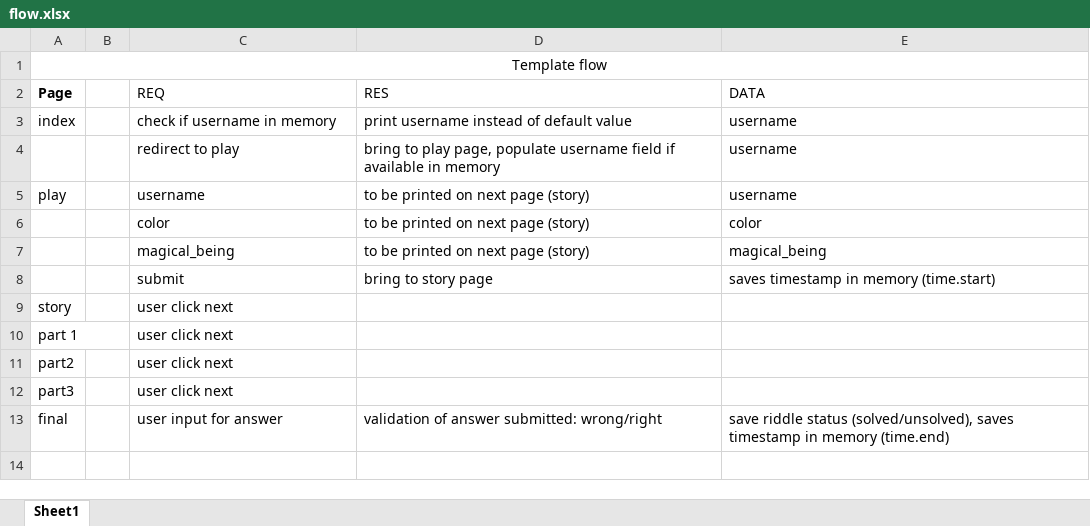
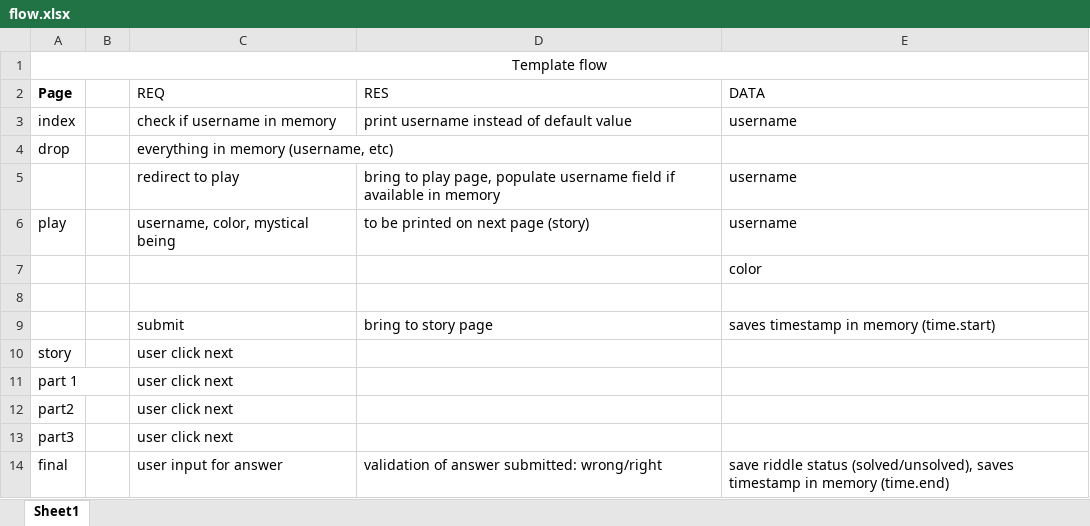
Before and after one commit to nuagesdencre/CI_PracticalPython, an Excel workbook: data/flow.xlsx, sheet Sheet1, drawn as a sheet; values as stored, in another font and other column widths than the file's, no borders; removed rows and columns are numbered as before the commit, all else as after; the diff names each change by its address in the sheet, - before the commit and + after, or states it on an @@ line.

```diff
--- a/data/flow.xlsx (sheet Sheet1)
+++ b/data/flow.xlsx (sheet Sheet1)
+row 4: drop |  | everything in memory (username, etc)
-C6 (REQ): username
+C6 (REQ): username, color, mystical being
-row 6:  |  | color | to be printed on next page (story) | color
+row 7:  |  |  |  | color
-row 8:  |  | magical_being | to be printed on next page (story) | magical_being
+row 8: (empty)
```
Also changed, not shown: 2 other files.
